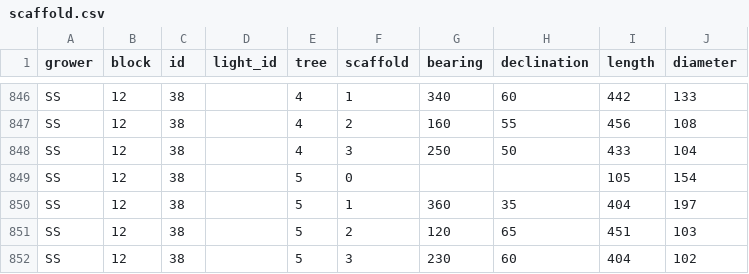
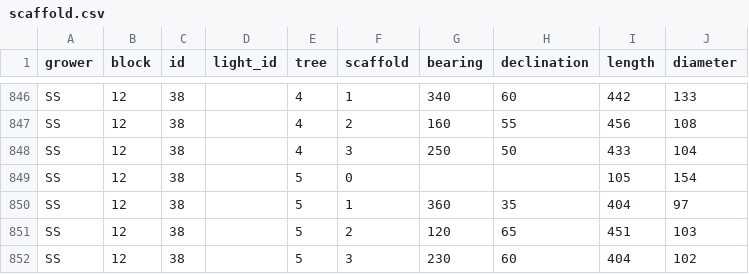
Before and after one commit to weecology/branch-arch, a CSV file: UtahTarts/scaffold.csv, drawn as a sheet; only a part is shown, gaps mark what is left out.

Commit message:
scaffold.csv: data entry correction

```diff
--- a/UtahTarts/scaffold.csv
+++ b/UtahTarts/scaffold.csv
@@ -849,3 +849,3 @@ SS,12,38,,4,3,250,50,433,104
 SS,12,38,,5,0,,,105,154
-SS,12,38,,5,1,360,35,404,197
+SS,12,38,,5,1,360,35,404,97
 SS,12,38,,5,2,120,65,451,103
```
